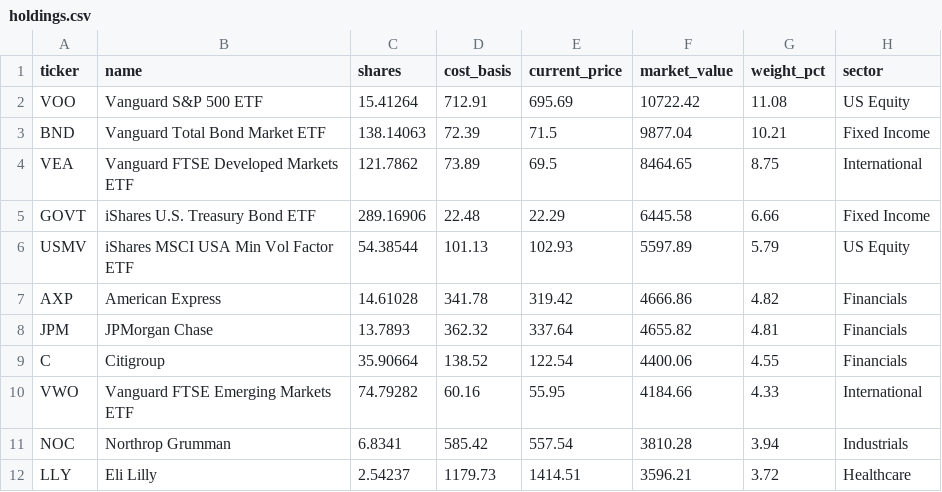
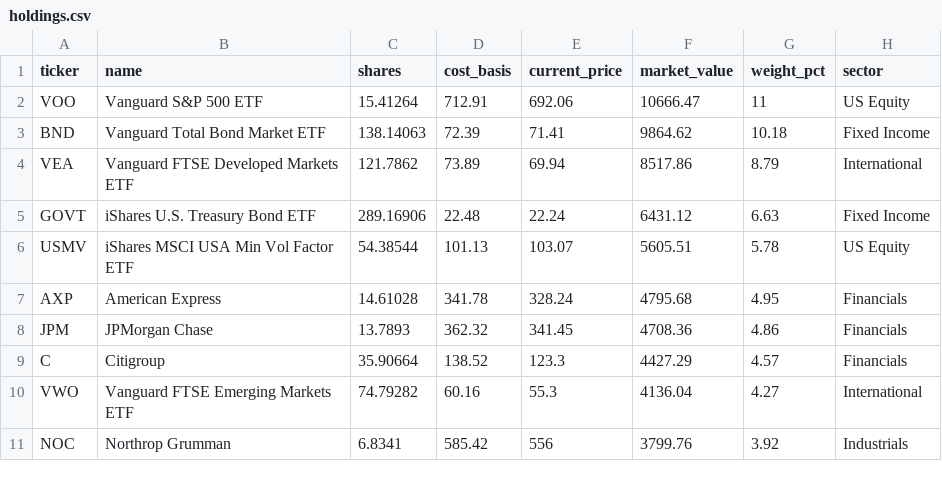
Before and after one commit to 4MaticLK/PersonalWebsite, a CSV file: public/data/personal-portfolio/holdings.csv, drawn as a sheet; only a part is shown; the diff covers the shown part only.

```diff
--- a/public/data/personal-portfolio/holdings.csv
+++ b/public/data/personal-portfolio/holdings.csv
@@ -1,12 +1,11 @@
 ticker,name,shares,cost_basis,current_price,market_value,weight_pct,sector
-VOO,Vanguard S&P 500 ETF,15.41264,712.91,695.69,10722.42,11.08,US Equity
-BND,Vanguard Total Bond Market ETF,138.14063,72.39,71.5,9877.04,10.21,Fixed Income
-VEA,Vanguard FTSE Developed Markets ETF,121.7862,73.89,69.5,8464.65,8.75,International
-GOVT,iShares U.S. Treasury Bond ETF,289.16906,22.48,22.29,6445.58,6.66,Fixed Income
-USMV,iShares MSCI USA Min Vol Factor ETF,54.38544,101.13,102.93,5597.89,5.79,US Equity
-AXP,American Express,14.61028,341.78,319.42,4666.86,4.82,Financials
-JPM,JPMorgan Chase,13.7893,362.32,337.64,4655.82,4.81,Financials
-C,Citigroup,35.90664,138.52,122.54,4400.06,4.55,Financials
-VWO,Vanguard FTSE Emerging Markets ETF,74.79282,60.16,55.95,4184.66,4.33,International
-NOC,Northrop Grumman,6.8341,585.42,557.54,3810.28,3.94,Industrials
-LLY,Eli Lilly,2.54237,1179.73,1414.51,3596.21,3.72,Healthcare
+VOO,Vanguard S&P 500 ETF,15.41264,712.91,692.06,10666.47,11,US Equity
+BND,Vanguard Total Bond Market ETF,138.14063,72.39,71.41,9864.62,10.18,Fixed Income
+VEA,Vanguard FTSE Developed Markets ETF,121.7862,73.89,69.94,8517.86,8.79,International
+GOVT,iShares U.S. Treasury Bond ETF,289.16906,22.48,22.24,6431.12,6.63,Fixed Income
+USMV,iShares MSCI USA Min Vol Factor ETF,54.38544,101.13,103.07,5605.51,5.78,US Equity
+AXP,American Express,14.61028,341.78,328.24,4795.68,4.95,Financials
+JPM,JPMorgan Chase,13.7893,362.32,341.45,4708.36,4.86,Financials
+C,Citigroup,35.90664,138.52,123.3,4427.29,4.57,Financials
+VWO,Vanguard FTSE Emerging Markets ETF,74.79282,60.16,55.3,4136.04,4.27,International
+NOC,Northrop Grumman,6.8341,585.42,556,3799.76,3.92,Industrials
```
Also changed, not shown: 2 added rows, 1 removed row and 36 edited cells elsewhere in this file, 1 other file.
